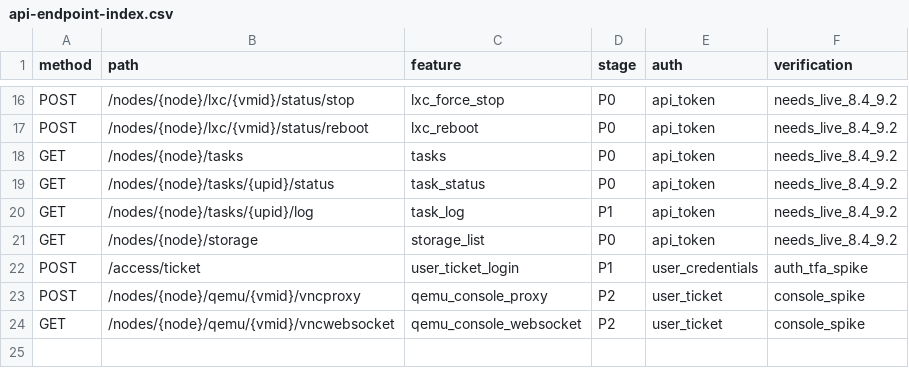
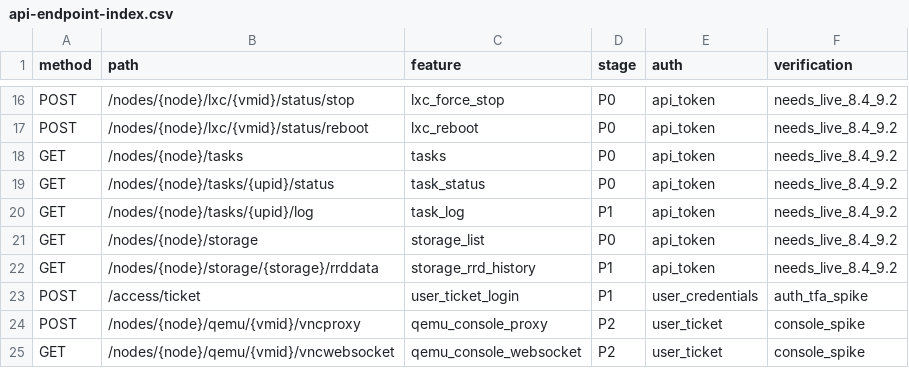
Before and after one commit to s4daharu/VirtHelm, a CSV file: docs/api-endpoint-index.csv, drawn as a sheet; only a part is shown, gaps mark what is left out; the diff names each change by its address in the sheet, - before the commit and + after, or states it on an @@ line.

Commit message:
feat(storage): add bounded RRD capacity history

```diff
--- a/docs/api-endpoint-index.csv
+++ b/docs/api-endpoint-index.csv
+row 22: GET | /nodes/{node}/storage/{storage}/rrddata | storage_rrd_history | P1 | api_token | needs_live_8.4_9.2
```
Also changed, not shown: 20 other files.
